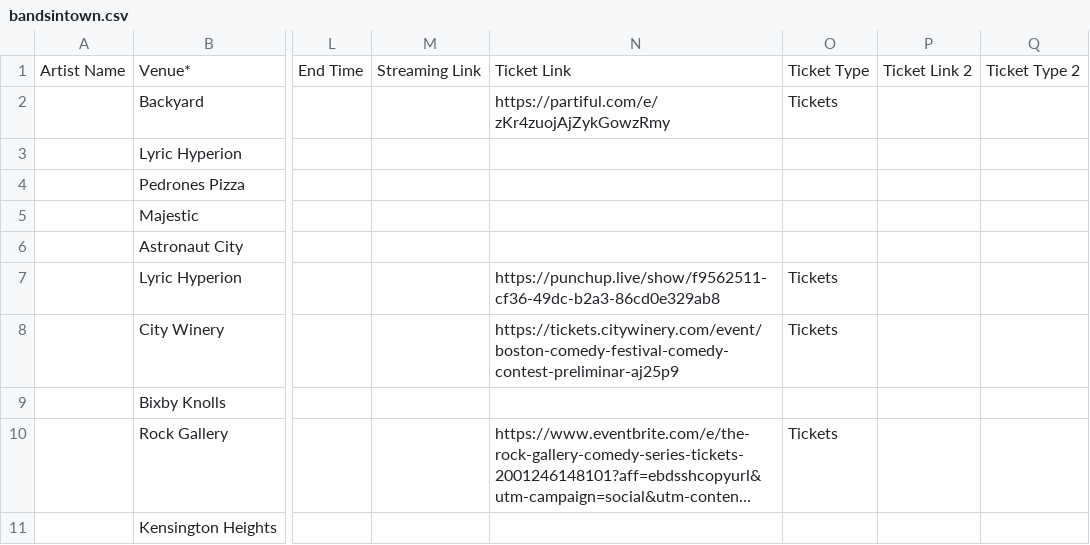
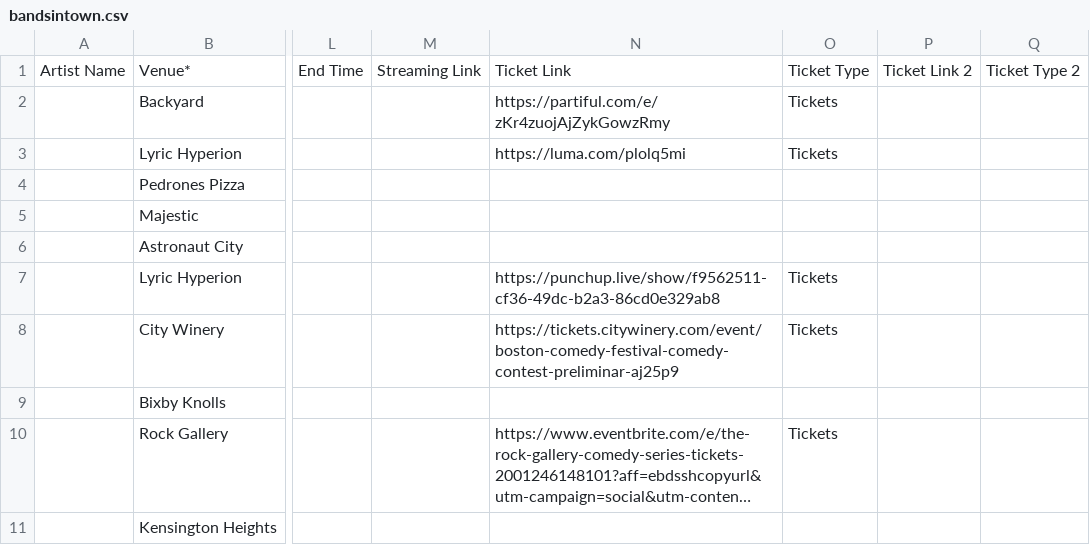
Before and after one commit to itsjess-comedy/shows, a CSV file: bandsintown.csv, drawn as a sheet; only a part is shown, gaps mark what is left out; long unchanged cells end in …; the diff names each change by its address in the sheet, - before the commit and + after, or states it on an @@ line.

Commit message:
Update bandsintown.csv

```diff
--- a/bandsintown.csv
+++ b/bandsintown.csv
-N3: (empty)
+N3: https://luma.com/plolq5mi
-O3: (empty)
+O3: Tickets
```
